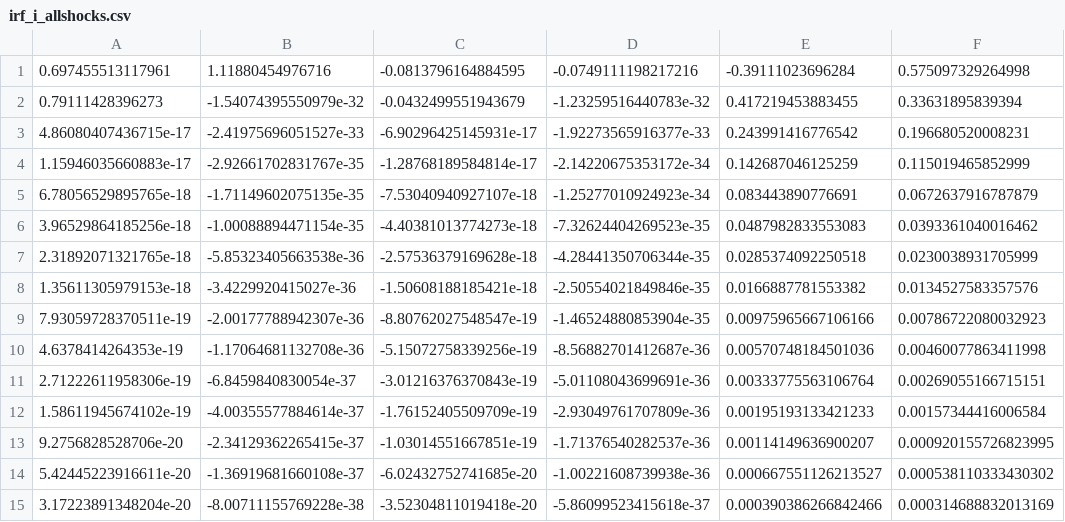
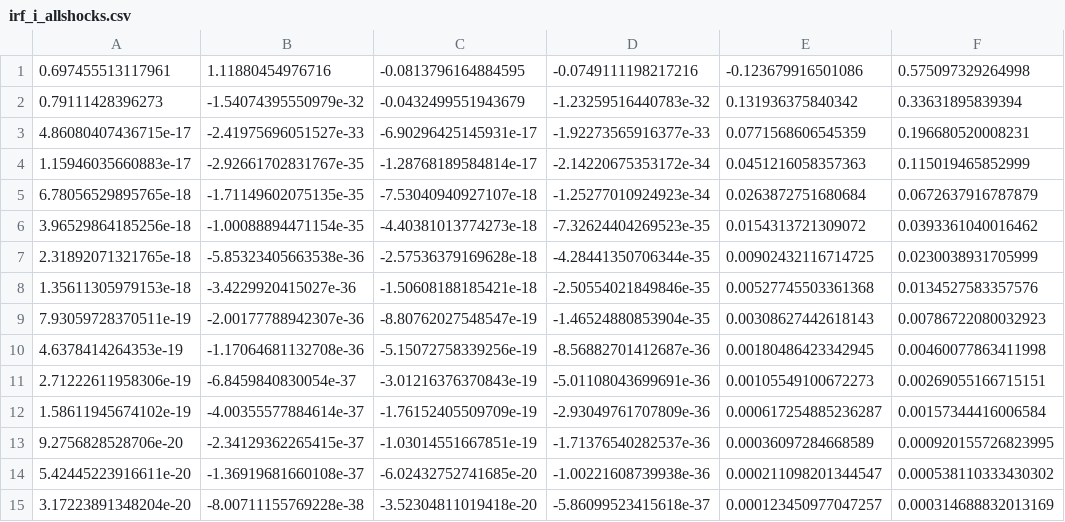
Before and after one commit to jonathanjadams/news-shocks-from-forecasts, a CSV file: simulated-data/NK3_monetary_news_6shocks_var_u_0.95/irf_i_allshocks.csv, drawn as a sheet.

```diff
--- a/simulated-data/NK3_monetary_news_6shocks_var_u_0.95/irf_i_allshocks.csv
+++ b/simulated-data/NK3_monetary_news_6shocks_var_u_0.95/irf_i_allshocks.csv
@@ -1,15 +1,15 @@
-0.697455513117961,1.11880454976716,-0.0813796164884595,-0.0749111198217216,-0.39111023696284,0.575097329264998
-0.79111428396273,-1.54074395550979e-32,-0.0432499551943679,-1.23259516440783e-32,0.417219453883455,0.33631895839394
-4.86080407436715e-17,-2.41975696051527e-33,-6.90296425145931e-17,-1.92273565916377e-33,0.243991416776542,0.196680520008231
-1.15946035660883e-17,-2.92661702831767e-35,-1.28768189584814e-17,-2.14220675353172e-34,0.142687046125259,0.115019465852999
-6.78056529895765e-18,-1.71149602075135e-35,-7.53040940927107e-18,-1.25277010924923e-34,0.083443890776691,0.0672637916787879
-3.96529864185256e-18,-1.00088894471154e-35,-4.40381013774273e-18,-7.32624404269523e-35,0.0487982833553083,0.0393361040016462
-2.31892071321765e-18,-5.85323405663538e-36,-2.57536379169628e-18,-4.28441350706344e-35,0.0285374092250518,0.0230038931705999
-1.35611305979153e-18,-3.4229920415027e-36,-1.50608188185421e-18,-2.50554021849846e-35,0.0166887781553382,0.0134527583357576
-7.93059728370511e-19,-2.00177788942307e-36,-8.80762027548547e-19,-1.46524880853904e-35,0.00975965667106166,0.00786722080032923
-4.6378414264353e-19,-1.17064681132708e-36,-5.15072758339256e-19,-8.56882701412687e-36,0.00570748184501036,0.00460077863411998
-2.71222611958306e-19,-6.8459840830054e-37,-3.01216376370843e-19,-5.01108043699691e-36,0.00333775563106764,0.00269055166715151
-1.58611945674102e-19,-4.00355577884614e-37,-1.76152405509709e-19,-2.93049761707809e-36,0.00195193133421233,0.00157344416006584
-9.2756828528706e-20,-2.34129362265415e-37,-1.03014551667851e-19,-1.71376540282537e-36,0.00114149636900207,0.000920155726823995
-5.42445223916611e-20,-1.36919681660108e-37,-6.02432752741685e-20,-1.00221608739938e-36,0.000667551126213527,0.000538110333430302
-3.17223891348204e-20,-8.00711155769228e-38,-3.52304811019418e-20,-5.86099523415618e-37,0.000390386266842466,0.000314688832013169
+0.697455513117961,1.11880454976716,-0.0813796164884595,-0.0749111198217216,-0.123679916501086,0.575097329264998
+0.79111428396273,-1.54074395550979e-32,-0.0432499551943679,-1.23259516440783e-32,0.131936375840342,0.33631895839394
+4.86080407436715e-17,-2.41975696051527e-33,-6.90296425145931e-17,-1.92273565916377e-33,0.0771568606545359,0.196680520008231
+1.15946035660883e-17,-2.92661702831767e-35,-1.28768189584814e-17,-2.14220675353172e-34,0.0451216058357363,0.115019465852999
+6.78056529895765e-18,-1.71149602075135e-35,-7.53040940927107e-18,-1.25277010924923e-34,0.0263872751680684,0.0672637916787879
+3.96529864185256e-18,-1.00088894471154e-35,-4.40381013774273e-18,-7.32624404269523e-35,0.0154313721309072,0.0393361040016462
+2.31892071321765e-18,-5.85323405663538e-36,-2.57536379169628e-18,-4.28441350706344e-35,0.00902432116714725,0.0230038931705999
+1.35611305979153e-18,-3.4229920415027e-36,-1.50608188185421e-18,-2.50554021849846e-35,0.00527745503361368,0.0134527583357576
+7.93059728370511e-19,-2.00177788942307e-36,-8.80762027548547e-19,-1.46524880853904e-35,0.00308627442618143,0.00786722080032923
+4.6378414264353e-19,-1.17064681132708e-36,-5.15072758339256e-19,-8.56882701412687e-36,0.00180486423342945,0.00460077863411998
+2.71222611958306e-19,-6.8459840830054e-37,-3.01216376370843e-19,-5.01108043699691e-36,0.00105549100672273,0.00269055166715151
+1.58611945674102e-19,-4.00355577884614e-37,-1.76152405509709e-19,-2.93049761707809e-36,0.000617254885236287,0.00157344416006584
+9.2756828528706e-20,-2.34129362265415e-37,-1.03014551667851e-19,-1.71376540282537e-36,0.00036097284668589,0.000920155726823995
+5.42445223916611e-20,-1.36919681660108e-37,-6.02432752741685e-20,-1.00221608739938e-36,0.000211098201344547,0.000538110333430302
+3.17223891348204e-20,-8.00711155769228e-38,-3.52304811019418e-20,-5.86099523415618e-37,0.000123450977047257,0.000314688832013169
```
Also changed, not shown: simulated-data/NK3_monetary_news_6shocks_var_u_0.95/irf_pi_allshocks.csv, simulated-data/NK3_monetary_news_6shocks_var_u_0.95/irf_y_allshocks.csv, 5 other files.
